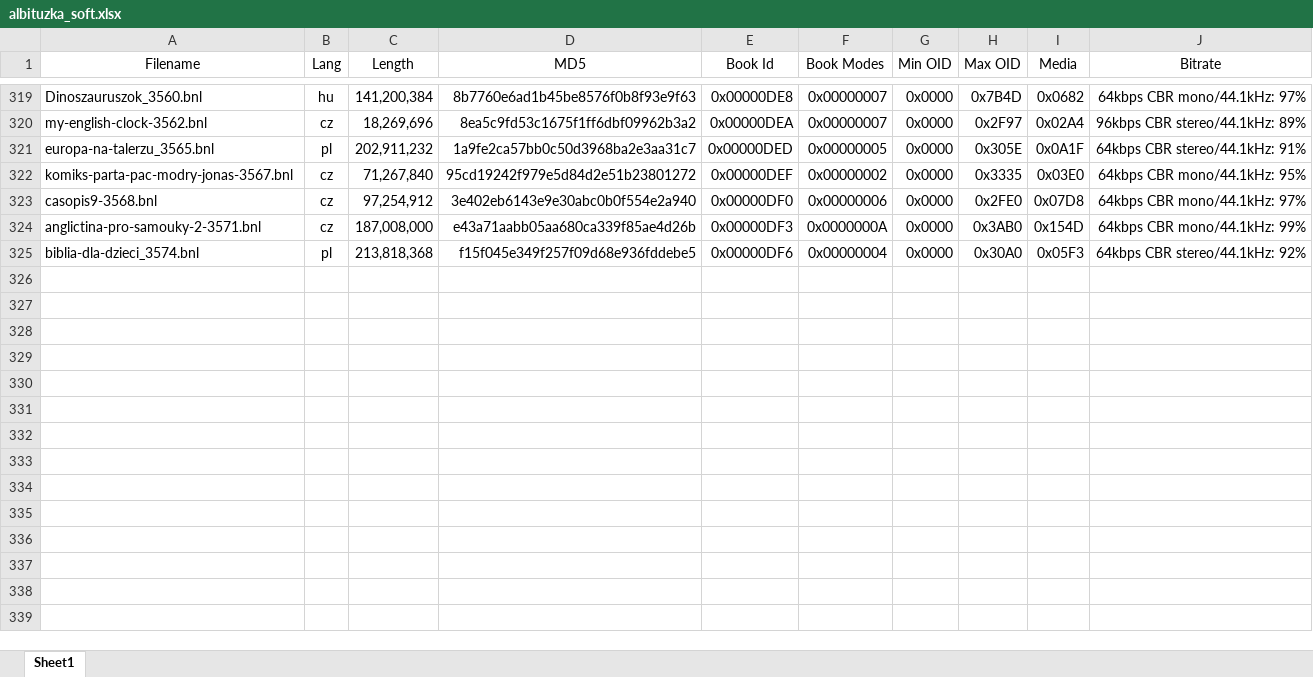
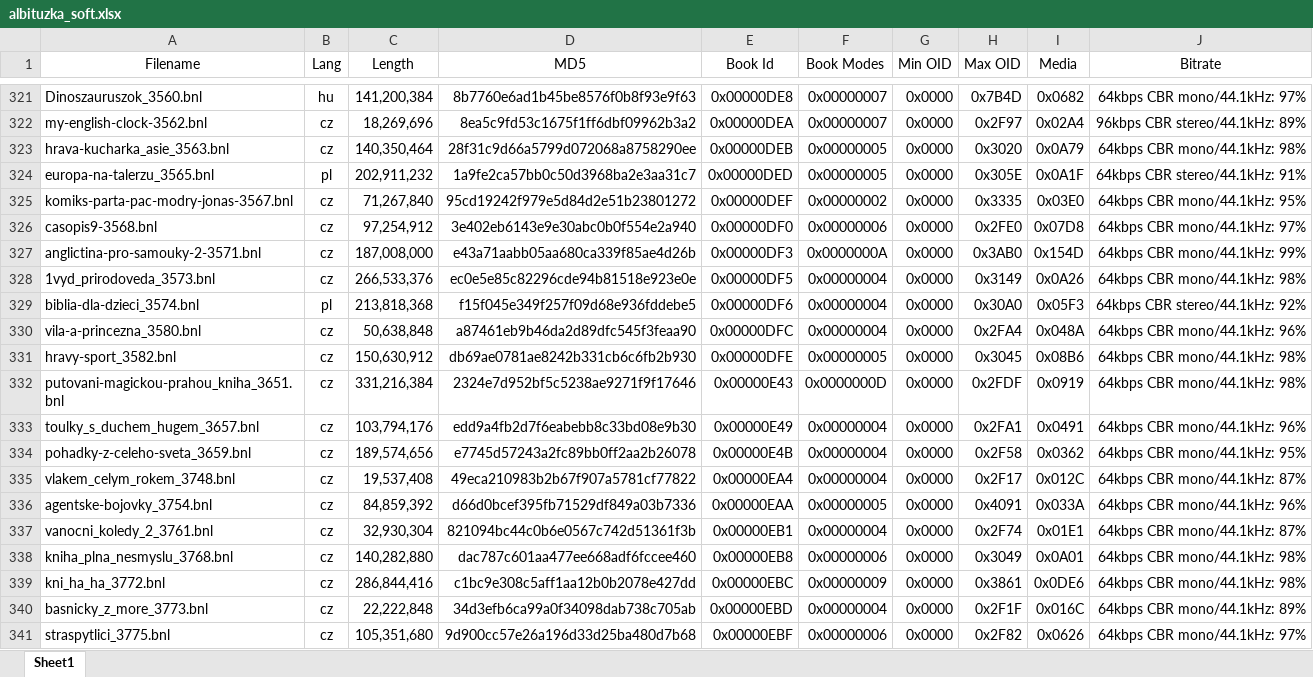
Before and after one commit to jindroush/albituzka, an Excel workbook: docs/albituzka_soft.xlsx, sheet Sheet1, drawn as a sheet; only a part is shown, gaps mark what is left out; values as stored, in another font and other column widths than the file's, no borders; table styles not drawn; the diff covers the shown part only; the diff names each change by its address in the sheet, - before the commit and + after, or states it on an @@ line.

```diff
--- a/docs/albituzka_soft.xlsx (sheet Sheet1)
+++ b/docs/albituzka_soft.xlsx (sheet Sheet1)
+row 323: hrava-kucharka_asie_3563.bnl | cz | 140,350,464 | 28f31c9d66a5799d072068a8758290ee | 0x00000DEB | 0x00000005 | 0x0000 | 0x3020 | 0x0A79 | 64kbps CBR mono/44.1kHz: 98%
+row 328: 1vyd_prirodoveda_3573.bnl | cz | 266,533,376 | ec0e5e85c82296cde94b81518e923e0e | 0x00000DF5 | 0x00000004 | 0x0000 | 0x3149 | 0x0A26 | 64kbps CBR mono/44.1kHz: 98%
+row 330: vila-a-princezna_3580.bnl | cz | 50,638,848 | a87461eb9b46da2d89dfc545f3feaa90 | 0x00000DFC | 0x00000004 | 0x0000 | 0x2FA4 | 0x048A | 64kbps CBR mono/44.1kHz: 96%
+row 331: hravy-sport_3582.bnl | cz | 150,630,912 | db69ae0781ae8242b331cb6c6fb2b930 | 0x00000DFE | 0x00000005 | 0x0000 | 0x3045 | 0x08B6 | 64kbps CBR mono/44.1kHz: 98%
+row 332: putovani-magickou-prahou_kniha_3651.bnl | cz | 331,216,384 | 2324e7d952bf5c5238ae9271f9f17646 | 0x00000E43 | 0x0000000D | 0x0000 | 0x2FDF | 0x0919 | 64kbps CBR mono/44.1kHz: 98%
+row 333: toulky_s_duchem_hugem_3657.bnl | cz | 103,794,176 | edd9a4fb2d7f6eabebb8c33bd08e9b30 | 0x00000E49 | 0x00000004 | 0x0000 | 0x2FA1 | 0x0491 | 64kbps CBR mono/44.1kHz: 96%
+row 334: pohadky-z-celeho-sveta_3659.bnl | cz | 189,574,656 | e7745d57243a2fc89bb0ff2aa2b26078 | 0x00000E4B | 0x00000004 | 0x0000 | 0x2F58 | 0x0362 | 64kbps CBR mono/44.1kHz: 95%
+row 335: vlakem_celym_rokem_3748.bnl | cz | 19,537,408 | 49eca210983b2b67f907a5781cf77822 | 0x00000EA4 | 0x00000004 | 0x0000 | 0x2F17 | 0x012C | 64kbps CBR mono/44.1kHz: 87%
+row 336: agentske-bojovky_3754.bnl | cz | 84,859,392 | d66d0bcef395fb71529df849a03b7336 | 0x00000EAA | 0x00000005 | 0x0000 | 0x4091 | 0x033A | 64kbps CBR mono/44.1kHz: 96%
+row 337: vanocni_koledy_2_3761.bnl | cz | 32,930,304 | 821094bc44c0b6e0567c742d51361f3b | 0x00000EB1 | 0x00000004 | 0x0000 | 0x2F74 | 0x01E1 | 64kbps CBR mono/44.1kHz: 87%
+row 338: kniha_plna_nesmyslu_3768.bnl | cz | 140,282,880 | dac787c601aa477ee668adf6fccee460 | 0x00000EB8 | 0x00000006 | 0x0000 | 0x3049 | 0x0A01 | 64kbps CBR mono/44.1kHz: 98%
+row 339: kni_ha_ha_3772.bnl | cz | 286,844,416 | c1bc9e308c5aff1aa12b0b2078e427dd | 0x00000EBC | 0x00000009 | 0x0000 | 0x3861 | 0x0DE6 | 64kbps CBR mono/44.1kHz: 98%
+row 340: basnicky_z_more_3773.bnl | cz | 22,222,848 | 34d3efb6ca99a0f34098dab738c705ab | 0x00000EBD | 0x00000004 | 0x0000 | 0x2F1F | 0x016C | 64kbps CBR mono/44.1kHz: 89%
+row 341: straspytlici_3775.bnl | cz | 105,351,680 | 9d900cc57e26a196d33d25ba480d7b68 | 0x00000EBF | 0x00000006 | 0x0000 | 0x2F82 | 0x0626 | 64kbps CBR mono/44.1kHz: 97%
```
Also changed, not shown: 20 added rows and 2 edited cells elsewhere in this sheet.
